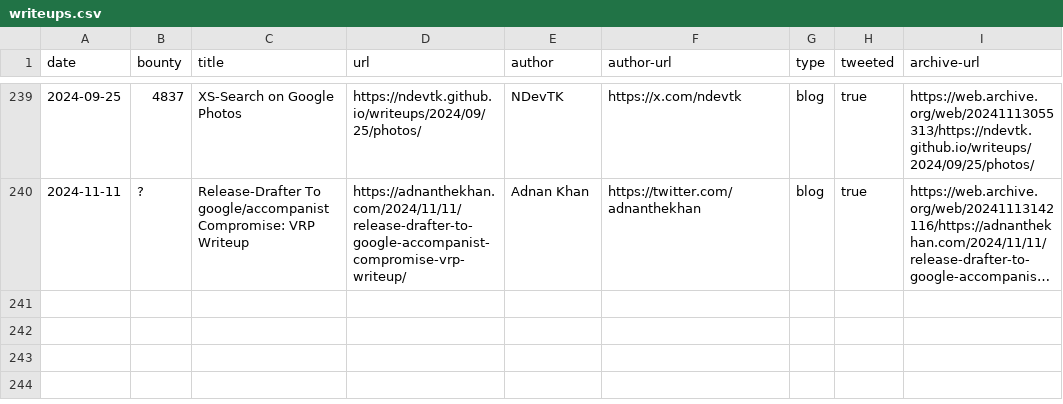
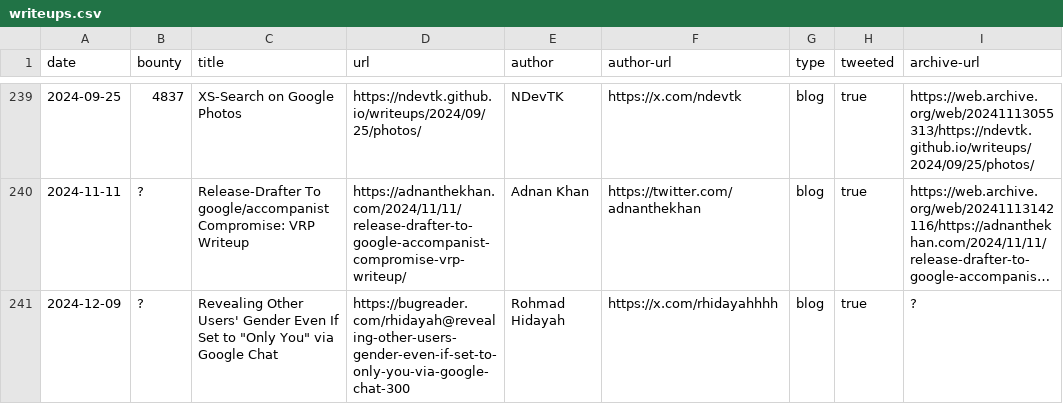
Before and after one commit to xdavidhu/awesome-google-vrp-writeups, a CSV file: writeups.csv, drawn as a sheet; only a part is shown, gaps mark what is left out; long unchanged cells end in …; the diff names each change by its address in the sheet, - before the commit and + after, or states it on an @@ line.

Commit message:
Update writeups.csv

```diff
--- a/writeups.csv
+++ b/writeups.csv
+row 241: 2024-12-09 | ? | Revealing Other Users' Gender Even If Set to "Only You" via Google Chat | https://bugreader.com/rhidayah@revealing-other-users-gender-even-if-set-to-only-you-via-google-chat-300 | Rohmad Hidayah | https://x.com/rhidayahhhh | blog | true | ?
```
